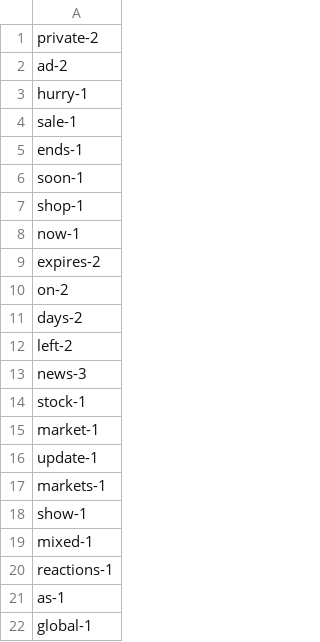
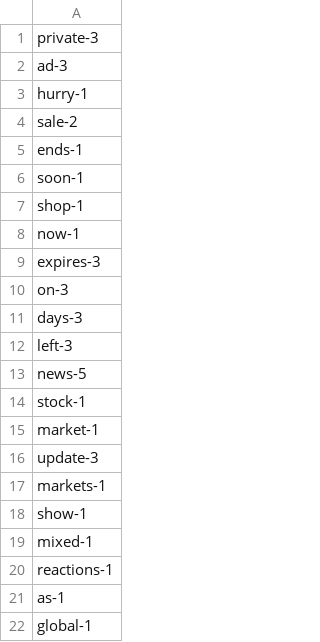
Before and after one commit to k-mlch/python_course, a CSV file: task5/word_count.csv, drawn as a sheet; only a part is shown; the diff covers the shown part only.

```diff
--- a/task5/word_count.csv
+++ b/task5/word_count.csv
@@ -1,5 +1,5 @@
-private-2
-ad-2
+private-3
+ad-3
 hurry-1
-sale-1
+sale-2
 ends-1
@@ -8,10 +8,10 @@ shop-1
 now-1
-expires-2
-on-2
-days-2
-left-2
-news-3
+expires-3
+on-3
+days-3
+left-3
+news-5
 stock-1
 market-1
-update-1
+update-3
 markets-1
```
Also changed, not shown: 13 added rows and 4 edited cells elsewhere in this file, task5/letter_count.csv, 4 other files.
